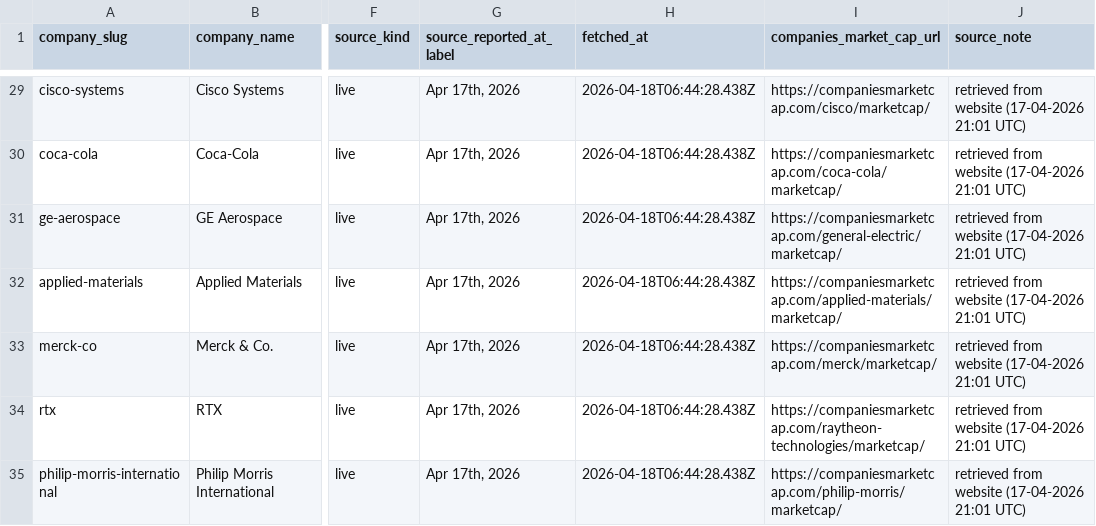
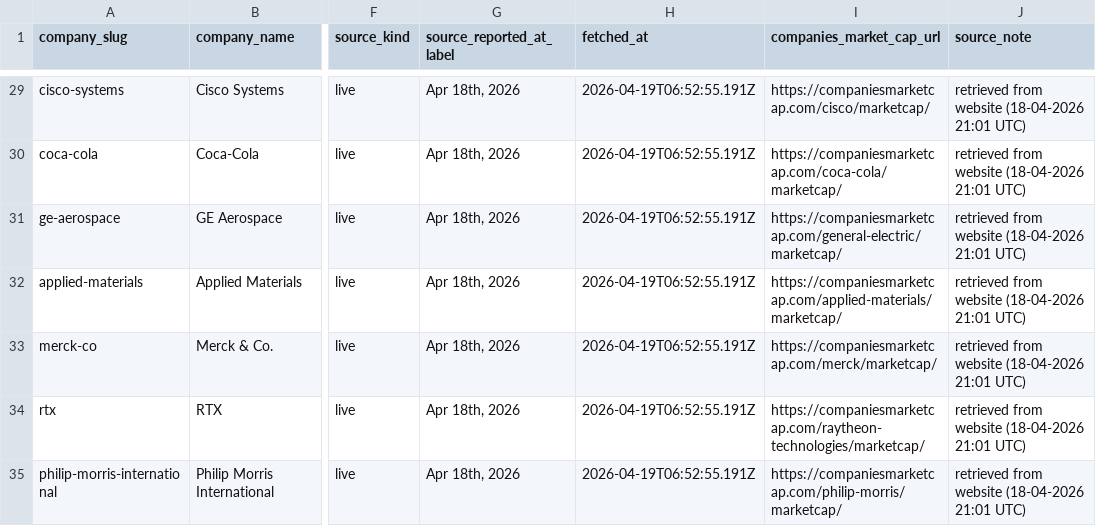
Before and after one commit to pRizz/free-the-world, a CSV file: public/data/market-cap-snapshots-latest.csv, drawn as a sheet; only a part is shown, gaps mark what is left out; the diff covers the shown part only; the diff names each change by its address in the sheet, - before the commit and + after, or states it on an @@ line.

```diff
--- a/public/data/market-cap-snapshots-latest.csv
+++ b/public/data/market-cap-snapshots-latest.csv
-G29:G35 (source_reported_at_label): Apr 17th, 2026
+G29:G35 (source_reported_at_label): Apr 18th, 2026
-H29:H35 (fetched_at): 2026-04-18T06:44:28.438Z
+H29:H35 (fetched_at): 2026-04-19T06:52:55.191Z
-J29:J35 (source_note): retrieved from website (17-04-2026 21:01 UTC)
+J29:J35 (source_note): retrieved from website (18-04-2026 21:01 UTC)
```
Also changed, not shown: 75 edited cells elsewhere in this file, 1 other file.
